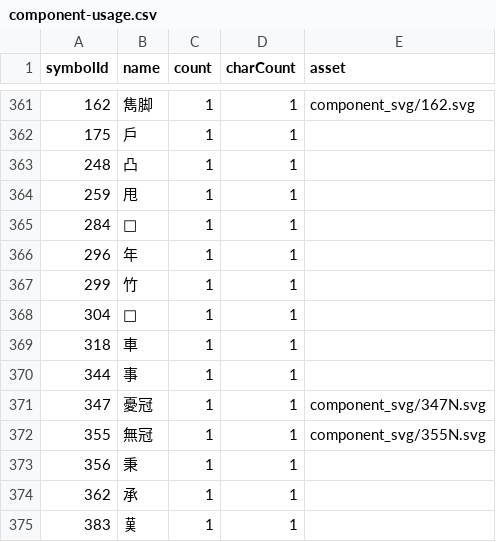
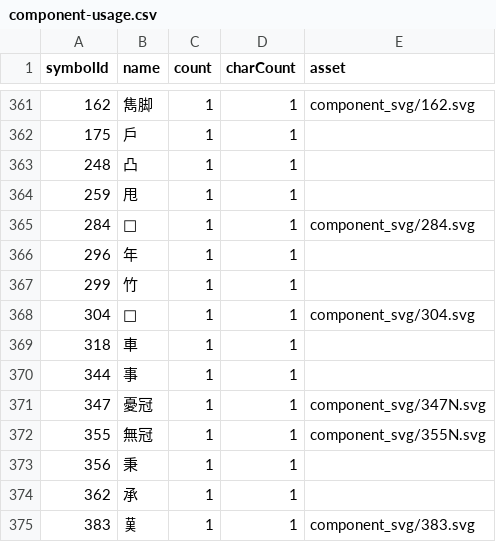
Before and after one commit to Dveissre/zigsaw, a CSV file: docs/component-usage.csv, drawn as a sheet; only a part is shown, gaps mark what is left out.

```diff
--- a/docs/component-usage.csv
+++ b/docs/component-usage.csv
@@ -364,6 +364,6 @@ symbolId,name,count,charCount,asset
 "259","甩","1","1",""
-"284","𢦑","1","1",""
+"284","𢦑","1","1","component_svg/284.svg"
 "296","年","1","1",""
 "299","竹","1","1",""
-"304","𠂭","1","1",""
+"304","𠂭","1","1","component_svg/304.svg"
 "318","車","1","1",""
@@ -374,2 +374,2 @@ symbolId,name,count,charCount,asset
 "362","承","1","1",""
-"383","𦰩","1","1",""
+"383","𦰩","1","1","component_svg/383.svg"
```
Also changed, not shown: 26 other files.
